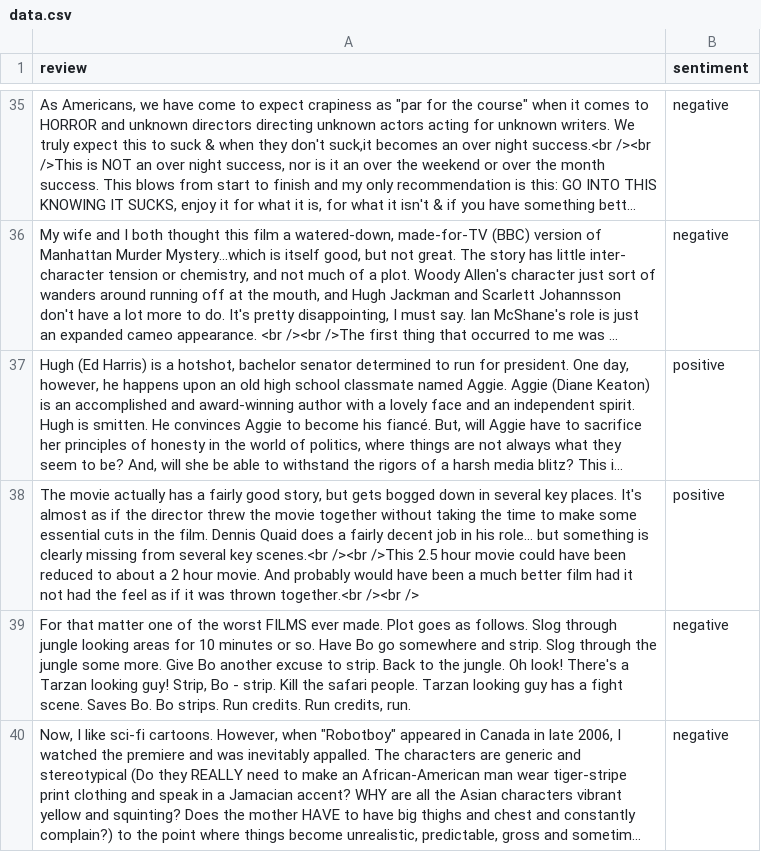
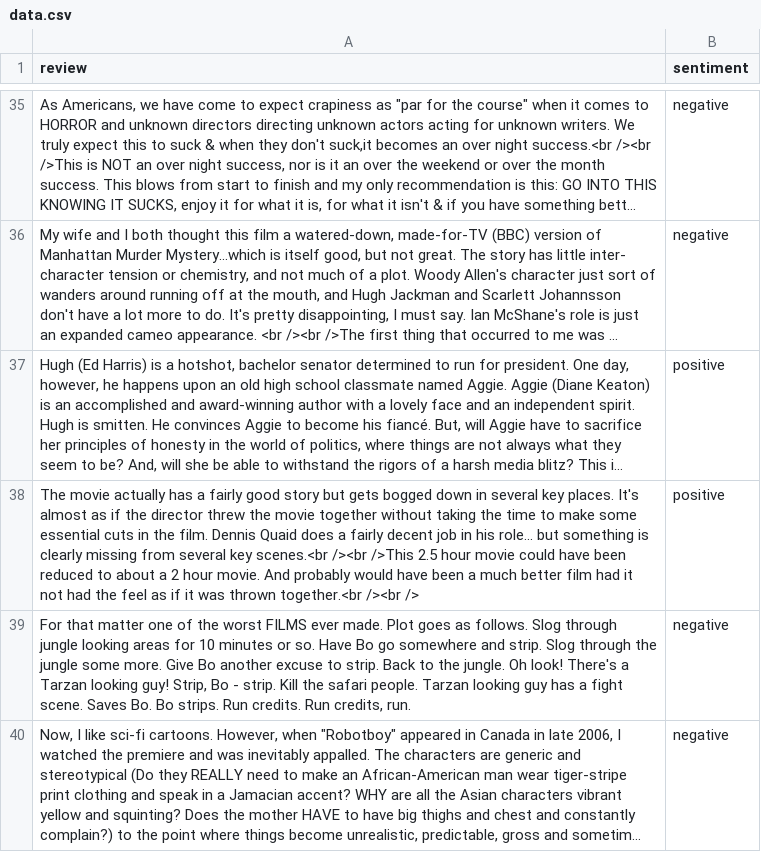
Before and after one commit to malojighorpade/Capstone-Project, a CSV file: notebooks/data.csv, drawn as a sheet; only a part is shown, gaps mark what is left out; long unchanged cells end in …; the diff names each change by its address in the sheet, - before the commit and + after, or states it on an @@ line.

Commit message:
Update reviews in data.csv with new entries

```diff
--- a/notebooks/data.csv
+++ b/notebooks/data.csv
-A38 (review): …fairly good story, but gets…
+A38 (review): …fairly good story but gets…
```
